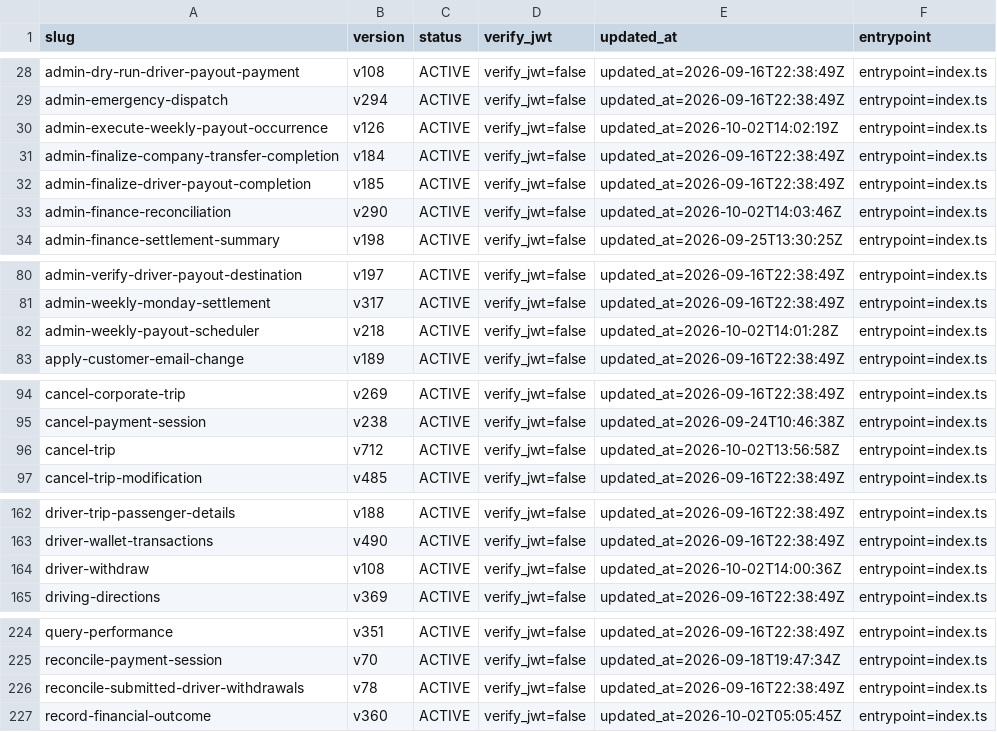
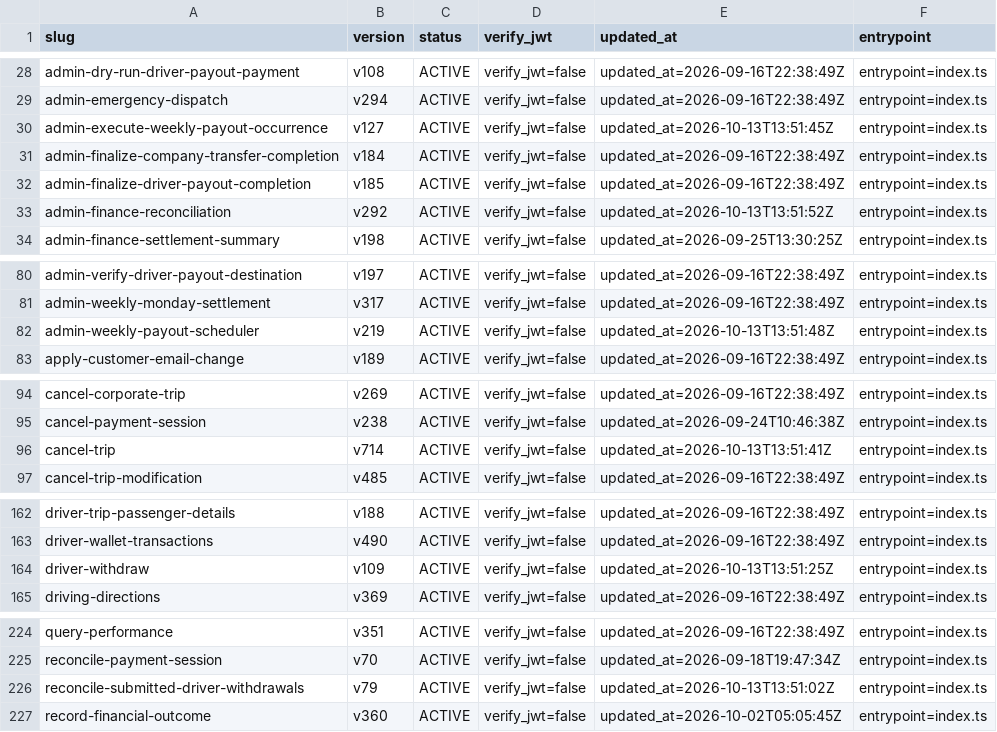
Before and after one commit to awehliye44-create/admin-new, a TSV file: MANIFEST.tsv, drawn as a sheet; only a part is shown, gaps mark what is left out.

```diff
--- a/MANIFEST.tsv
+++ b/MANIFEST.tsv
@@ -29,6 +29,6 @@ admin-dry-run-driver-payout-payment	v108	ACTIVE	verify_jwt=false	updated_at=2026
 admin-emergency-dispatch	v294	ACTIVE	verify_jwt=false	updated_at=2026-09-16T22:38:49Z	entrypoint=index.ts
-admin-execute-weekly-payout-occurrence	v126	ACTIVE	verify_jwt=false	updated_at=2026-10-02T14:02:19Z	entrypoint=index.ts
+admin-execute-weekly-payout-occurrence	v127	ACTIVE	verify_jwt=false	updated_at=2026-10-13T13:51:45Z	entrypoint=index.ts
 admin-finalize-company-transfer-completion	v184	ACTIVE	verify_jwt=false	updated_at=2026-09-16T22:38:49Z	entrypoint=index.ts
 admin-finalize-driver-payout-completion	v185	ACTIVE	verify_jwt=false	updated_at=2026-09-16T22:38:49Z	entrypoint=index.ts
-admin-finance-reconciliation	v290	ACTIVE	verify_jwt=false	updated_at=2026-10-02T14:03:46Z	entrypoint=index.ts
+admin-finance-reconciliation	v292	ACTIVE	verify_jwt=false	updated_at=2026-10-13T13:51:52Z	entrypoint=index.ts
 admin-finance-settlement-summary	v198	ACTIVE	verify_jwt=false	updated_at=2026-09-25T13:30:25Z	entrypoint=index.ts
@@ -81,3 +81,3 @@ admin-verify-driver-payout-destination	v197	ACTIVE	verify_jwt=false	updated_at=2
 admin-weekly-monday-settlement	v317	ACTIVE	verify_jwt=false	updated_at=2026-09-16T22:38:49Z	entrypoint=index.ts
-admin-weekly-payout-scheduler	v218	ACTIVE	verify_jwt=false	updated_at=2026-10-02T14:01:28Z	entrypoint=index.ts
+admin-weekly-payout-scheduler	v219	ACTIVE	verify_jwt=false	updated_at=2026-10-13T13:51:48Z	entrypoint=index.ts
 apply-customer-email-change	v189	ACTIVE	verify_jwt=false	updated_at=2026-09-16T22:38:49Z	entrypoint=index.ts
@@ -95,3 +95,3 @@ cancel-corporate-trip	v269	ACTIVE	verify_jwt=false	updated_at=2026-09-16T22:38:4
 cancel-payment-session	v238	ACTIVE	verify_jwt=false	updated_at=2026-09-24T10:46:38Z	entrypoint=index.ts
-cancel-trip	v712	ACTIVE	verify_jwt=false	updated_at=2026-10-02T13:56:58Z	entrypoint=index.ts
+cancel-trip	v714	ACTIVE	verify_jwt=false	updated_at=2026-10-13T13:51:41Z	entrypoint=index.ts
 cancel-trip-modification	v485	ACTIVE	verify_jwt=false	updated_at=2026-09-16T22:38:49Z	entrypoint=index.ts
@@ -163,3 +163,3 @@ driver-trip-passenger-details	v188	ACTIVE	verify_jwt=false	updated_at=2026-09-16
 driver-wallet-transactions	v490	ACTIVE	verify_jwt=false	updated_at=2026-09-16T22:38:49Z	entrypoint=index.ts
-driver-withdraw	v108	ACTIVE	verify_jwt=false	updated_at=2026-10-02T14:00:36Z	entrypoint=index.ts
+driver-withdraw	v109	ACTIVE	verify_jwt=false	updated_at=2026-10-13T13:51:25Z	entrypoint=index.ts
 driving-directions	v369	ACTIVE	verify_jwt=false	updated_at=2026-09-16T22:38:49Z	entrypoint=index.ts
@@ -225,3 +225,3 @@ query-performance	v351	ACTIVE	verify_jwt=false	updated_at=2026-09-16T22:38:49Z	e
 reconcile-payment-session	v70	ACTIVE	verify_jwt=false	updated_at=2026-09-18T19:47:34Z	entrypoint=index.ts
-reconcile-submitted-driver-withdrawals	v78	ACTIVE	verify_jwt=false	updated_at=2026-09-16T22:38:49Z	entrypoint=index.ts
+reconcile-submitted-driver-withdrawals	v79	ACTIVE	verify_jwt=false	updated_at=2026-10-13T13:51:02Z	entrypoint=index.ts
 record-financial-outcome	v360	ACTIVE	verify_jwt=false	updated_at=2026-10-02T05:05:45Z	entrypoint=index.ts
```
Also changed, not shown: 38 other files.
